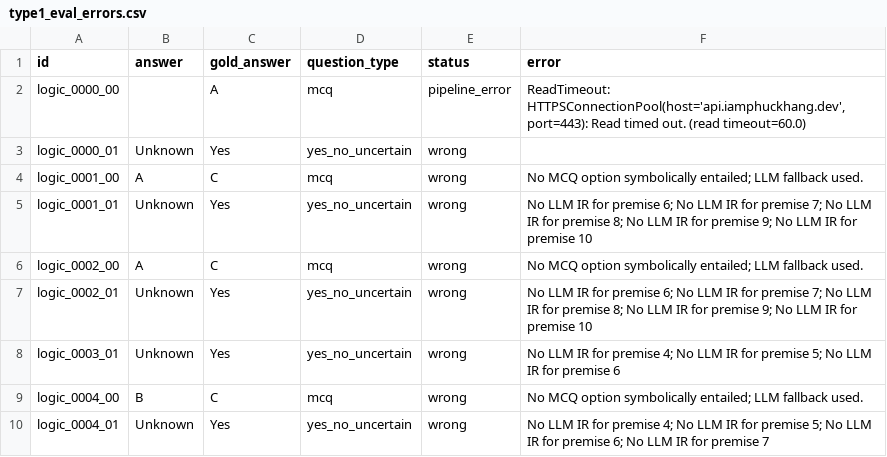
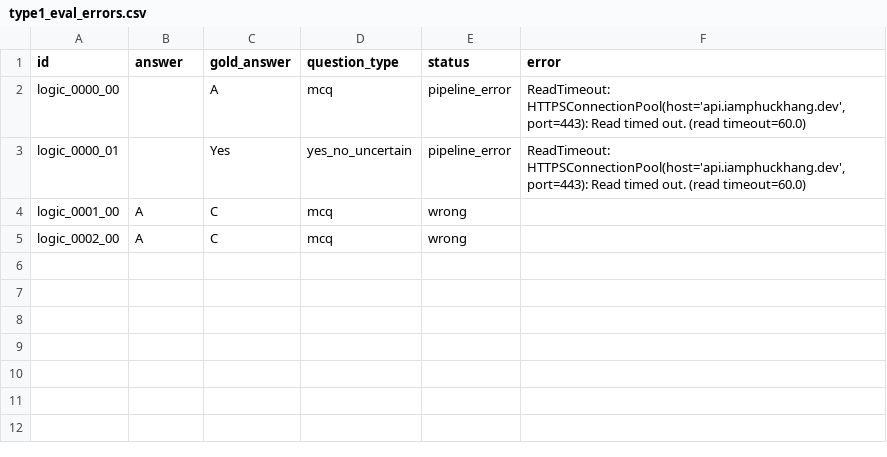
Before and after one commit to khang1108/Exact2026, a CSV file: artifacts/reports/type1_eval_errors.csv, drawn as a sheet.

```diff
--- a/artifacts/reports/type1_eval_errors.csv
+++ b/artifacts/reports/type1_eval_errors.csv
@@ -2,9 +2,4 @@ id,answer,gold_answer,question_type,status,error
 logic_0000_00,,A,mcq,pipeline_error,"ReadTimeout: HTTPSConnectionPool(host='api.iamphuckhang.dev', port=443): Read timed out. (read timeout=60.0)"
-logic_0000_01,Unknown,Yes,yes_no_uncertain,wrong,
-logic_0001_00,A,C,mcq,wrong,No MCQ option symbolically entailed; LLM fallback used.
-logic_0001_01,Unknown,Yes,yes_no_uncertain,wrong,No LLM IR for premise 6; No LLM IR for premise 7; No LLM IR for premise 8; No LLM IR for premise 9; No LLM IR for premise 10
-logic_0002_00,A,C,mcq,wrong,No MCQ option symbolically entailed; LLM fallback used.
-logic_0002_01,Unknown,Yes,yes_no_uncertain,wrong,No LLM IR for premise 6; No LLM IR for premise 7; No LLM IR for premise 8; No LLM IR for premise 9; No LLM IR for premise 10
-logic_0003_01,Unknown,Yes,yes_no_uncertain,wrong,No LLM IR for premise 4; No LLM IR for premise 5; No LLM IR for premise 6
-logic_0004_00,B,C,mcq,wrong,No MCQ option symbolically entailed; LLM fallback used.
-logic_0004_01,Unknown,Yes,yes_no_uncertain,wrong,No LLM IR for premise 4; No LLM IR for premise 5; No LLM IR for premise 6; No LLM IR for premise 7
+logic_0000_01,,Yes,yes_no_uncertain,pipeline_error,"ReadTimeout: HTTPSConnectionPool(host='api.iamphuckhang.dev', port=443): Read timed out. (read timeout=60.0)"
+logic_0001_00,A,C,mcq,wrong,
+logic_0002_00,A,C,mcq,wrong,
```
Also changed, not shown: 5 other files.
